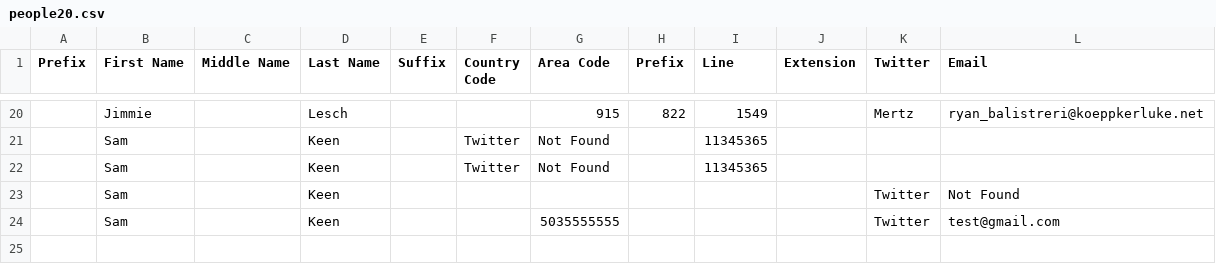
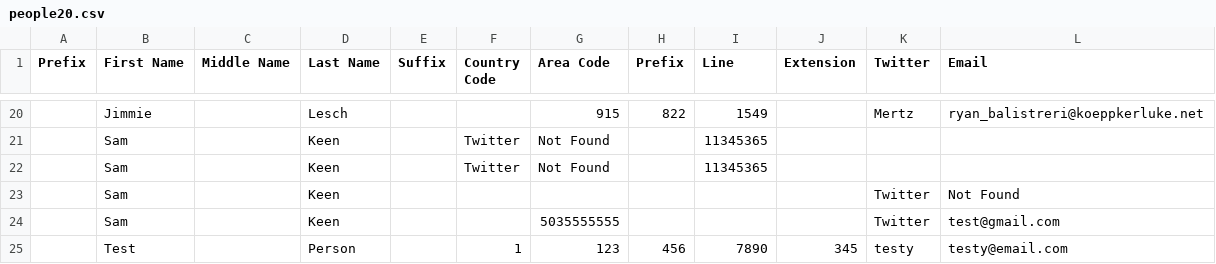
Before and after one commit to jinlee0908/pcs_code_challenge_07, a CSV file: long_con/public/people20.csv, drawn as a sheet; only a part is shown, gaps mark what is left out; the diff names each change by its address in the sheet, - before the commit and + after, or states it on an @@ line.

```diff
--- a/long_con/public/people20.csv
+++ b/long_con/public/people20.csv
+row 25:  | Test |  | Person |  | 1 | 123 | 456 | 7890 | 345 | testy | testy@email.com
```
Also changed, not shown: 5 other files.
